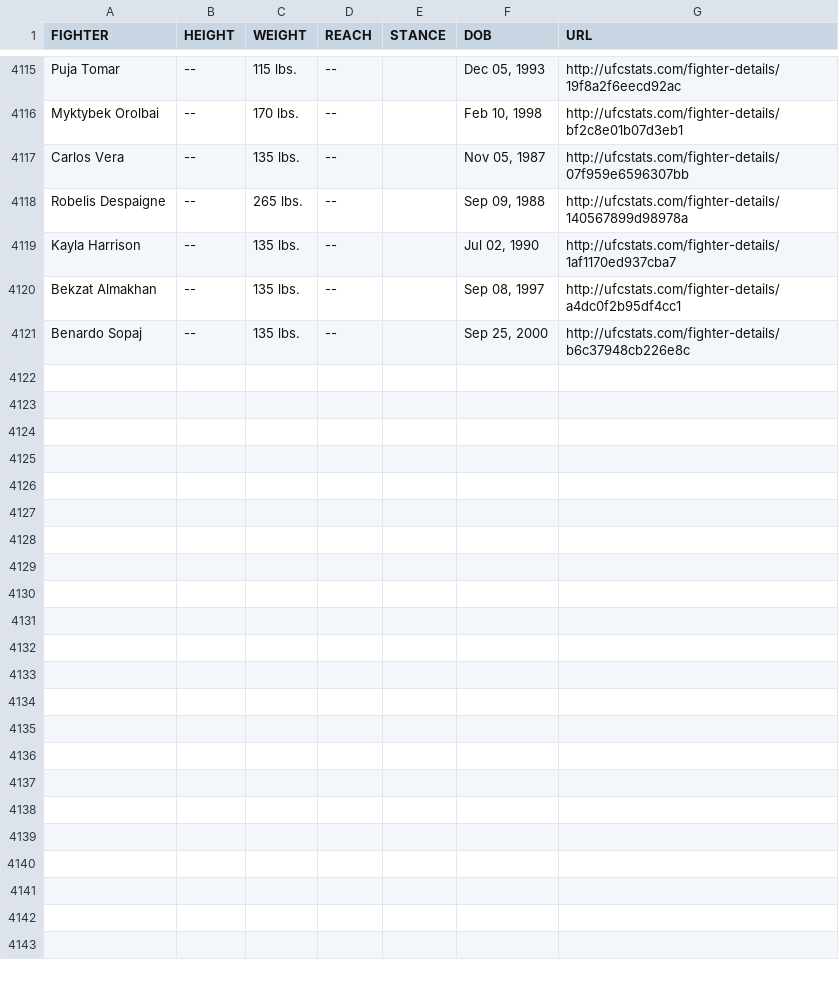
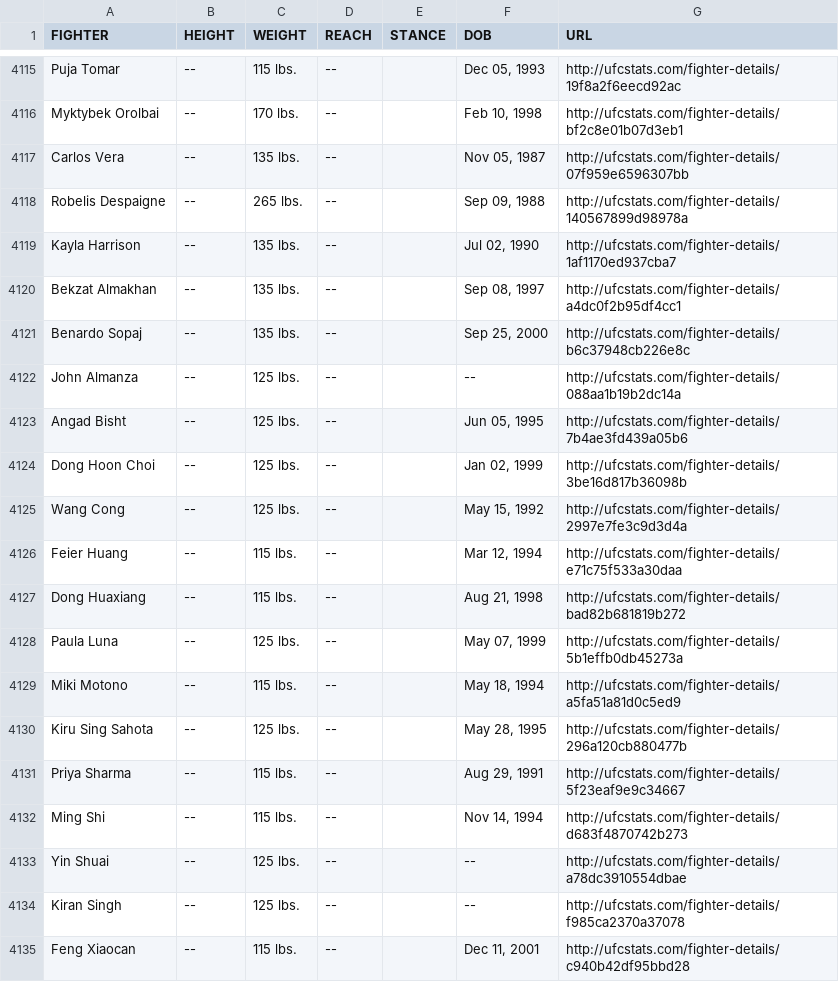
Before and after one commit to YashD5291/UFC-Stats-Scrap, a CSV file: ufc_fighter_tott.csv, drawn as a sheet; only a part is shown, gaps mark what is left out; the diff names each change by its address in the sheet, - before the commit and + after, or states it on an @@ line.

Commit message:
2024-03-21 data refresh

```diff
--- a/ufc_fighter_tott.csv
+++ b/ufc_fighter_tott.csv
+row 4122: John Almanza | -- | 125 lbs. | -- |  | -- | http://ufcstats.com/fighter-details/088aa1b19b2dc14a
+row 4123: Angad Bisht | -- | 125 lbs. | -- |  | Jun 05, 1995 | http://ufcstats.com/fighter-details/7b4ae3fd439a05b6
+row 4124: Dong Hoon Choi | -- | 125 lbs. | -- |  | Jan 02, 1999 | http://ufcstats.com/fighter-details/3be16d817b36098b
+row 4125: Wang Cong | -- | 125 lbs. | -- |  | May 15, 1992 | http://ufcstats.com/fighter-details/2997e7fe3c9d3d4a
+row 4126: Feier Huang | -- | 115 lbs. | -- |  | Mar 12, 1994 | http://ufcstats.com/fighter-details/e71c75f533a30daa
+row 4127: Dong Huaxiang | -- | 115 lbs. | -- |  | Aug 21, 1998 | http://ufcstats.com/fighter-details/bad82b681819b272
+row 4128: Paula Luna | -- | 125 lbs. | -- |  | May 07, 1999 | http://ufcstats.com/fighter-details/5b1effb0db45273a
+row 4129: Miki Motono | -- | 115 lbs. | -- |  | May 18, 1994 | http://ufcstats.com/fighter-details/a5fa51a81d0c5ed9
+row 4130: Kiru Sing Sahota | -- | 125 lbs. | -- |  | May 28, 1995 | http://ufcstats.com/fighter-details/296a120cb880477b
+row 4131: Priya Sharma | -- | 115 lbs. | -- |  | Aug 29, 1991 | http://ufcstats.com/fighter-details/5f23eaf9e9c34667
+row 4132: Ming Shi | -- | 115 lbs. | -- |  | Nov 14, 1994 | http://ufcstats.com/fighter-details/d683f4870742b273
+row 4133: Yin Shuai | -- | 125 lbs. | -- |  | -- | http://ufcstats.com/fighter-details/a78dc3910554dbae
+row 4134: Kiran Singh | -- | 125 lbs. | -- |  | -- | http://ufcstats.com/fighter-details/f985ca2370a37078
+row 4135: Feng Xiaocan | -- | 115 lbs. | -- |  | Dec 11, 2001 | http://ufcstats.com/fighter-details/c940b42df95bbd28
```
Also changed, not shown: ufc_fighter_details.csv.
